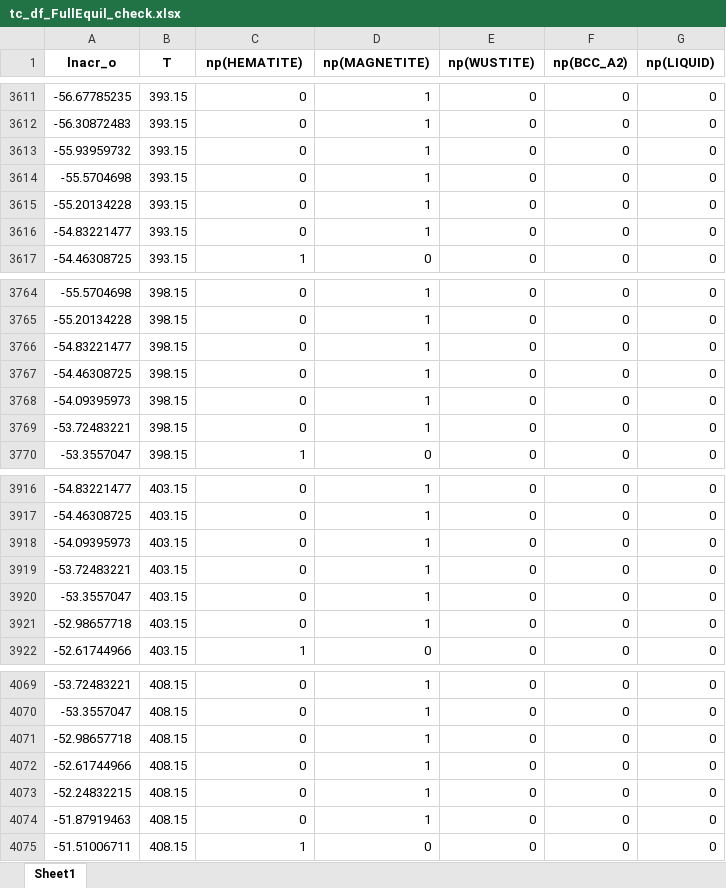
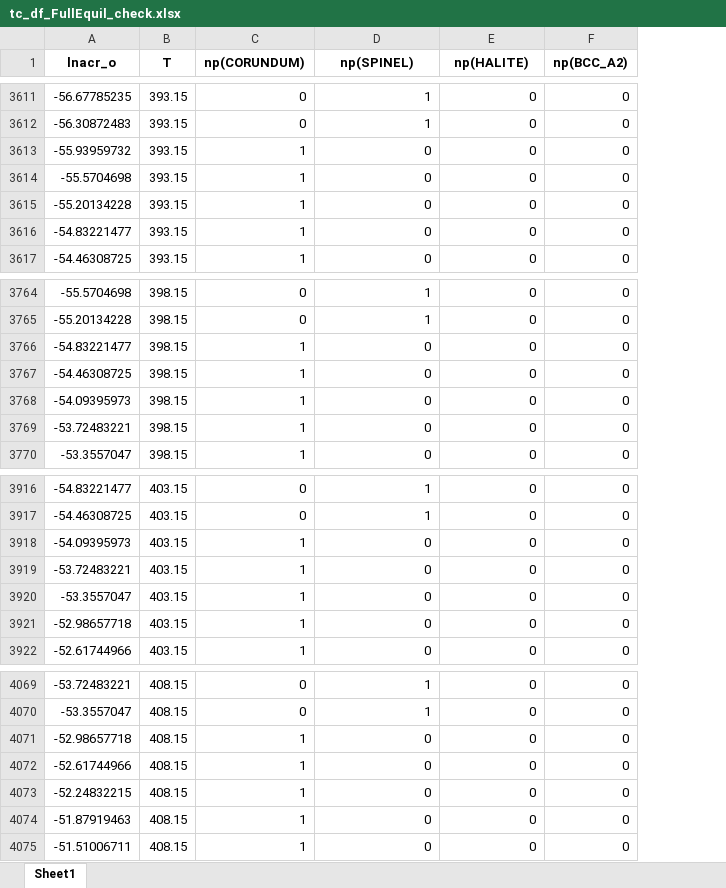
Before and after one commit to YXWU2014/IronOxide_TC, an Excel workbook: tc_df_FullEquil_check.xlsx, sheet Sheet1, drawn as a sheet; only a part is shown, gaps mark what is left out; values as stored, in another font and other column widths than the file's, no borders; the diff covers the shown part only; the diff names each change by its address in the sheet, - before the commit and + after, or states it on an @@ line.

```diff
--- a/tc_df_FullEquil_check.xlsx (sheet Sheet1)
+++ b/tc_df_FullEquil_check.xlsx (sheet Sheet1)
-column G (np(LIQUID)), rows 3611-3617: all 0; rows 3764-3770: all 0; rows 3916-3922: all 0; rows 4069-4075: all 0
-C1: np(HEMATITE)
+C1: np(CORUNDUM)
-D1: np(MAGNETITE)
+D1: np(SPINEL)
-E1: np(WUSTITE)
+E1: np(HALITE)
-C3613:C3616 (np(CORUNDUM)): 0
+C3613:C3616 (np(CORUNDUM)): 1
-D3613:D3616 (np(SPINEL)): 1
+D3613:D3616 (np(SPINEL)): 0
-C3766:C3769 (np(CORUNDUM)): 0
+C3766:C3769 (np(CORUNDUM)): 1
-D3766:D3769 (np(SPINEL)): 1
+D3766:D3769 (np(SPINEL)): 0
-C3918:C3921 (np(CORUNDUM)): 0
+C3918:C3921 (np(CORUNDUM)): 1
-D3918:D3921 (np(SPINEL)): 1
+D3918:D3921 (np(SPINEL)): 0
-C4071:C4074 (np(CORUNDUM)): 0
+C4071:C4074 (np(CORUNDUM)): 1
-D4071:D4074 (np(SPINEL)): 1
+D4071:D4074 (np(SPINEL)): 0
```
Also changed, not shown: 658 edited cells elsewhere in this sheet, tc_df_FullEquil_check_filter.xlsx, 56 other files.
